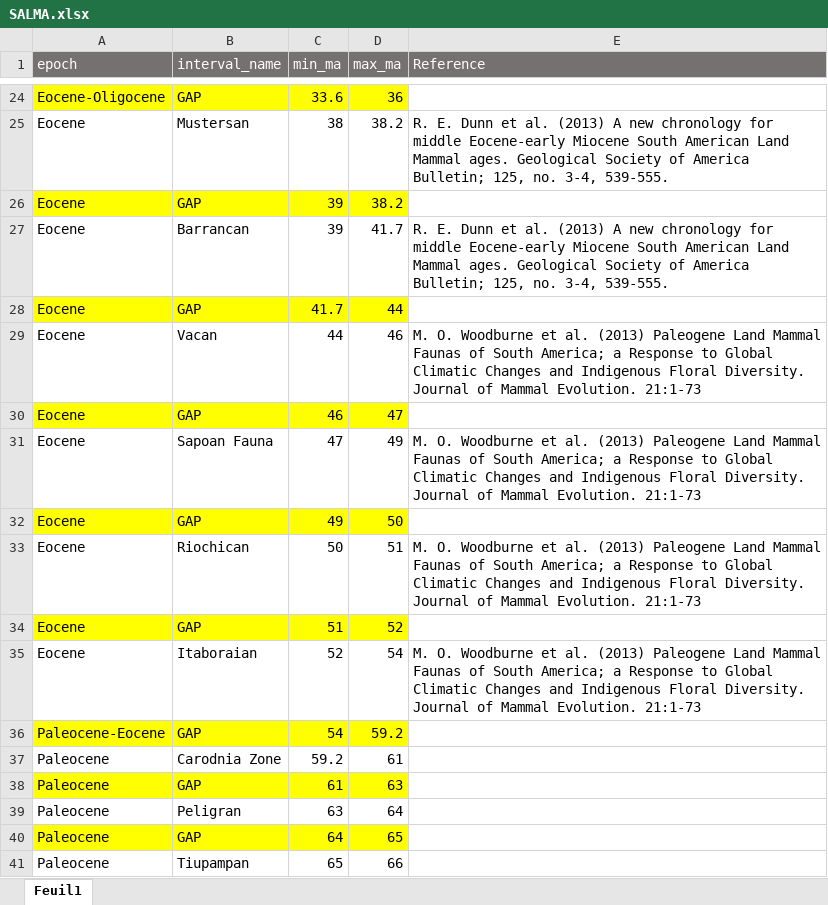
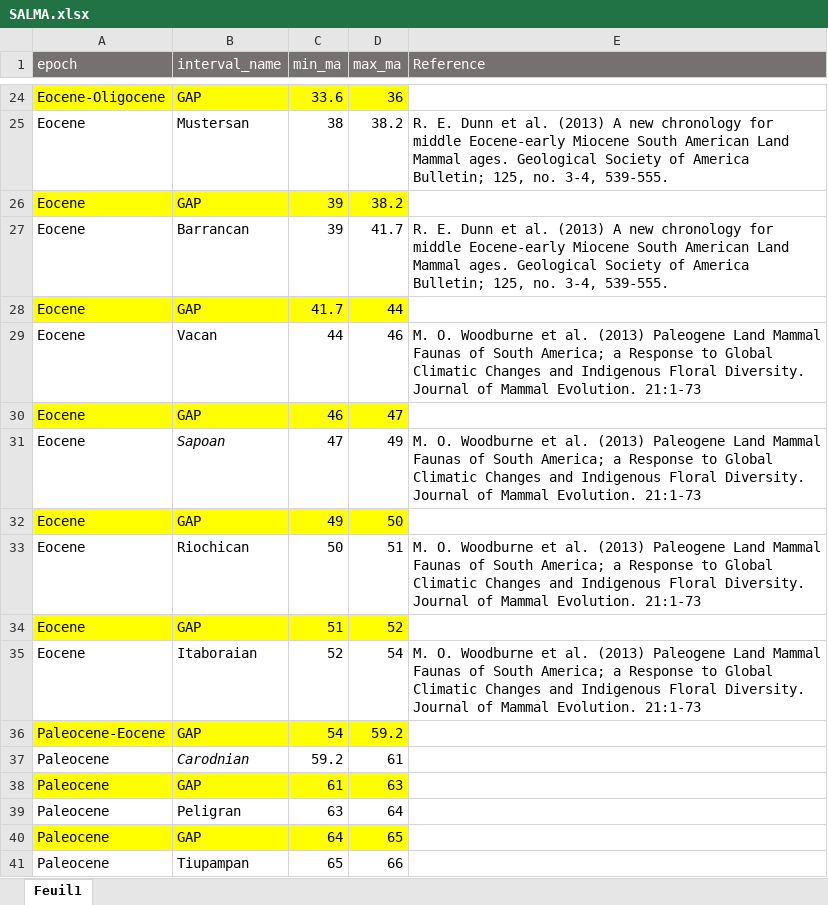
Before and after one commit to Buffan3369/Neotropical_mammals, an Excel workbook: data_2023/time_bins/SALMA.xlsx, sheet Feuil1, drawn as a sheet; only a part is shown, gaps mark what is left out; values as stored, in another font and other column widths than the file's, no borders; the diff names each change by its address in the sheet, - before the commit and + after, or states it on an @@ line.

```diff
--- a/data_2023/time_bins/SALMA.xlsx (sheet Feuil1)
+++ b/data_2023/time_bins/SALMA.xlsx (sheet Feuil1)
-B31 (interval_name): Sapoan Fauna
+B31 (interval_name): Sapoan
-B31 italic: off
+B31 italic: on
-B37 (interval_name): Carodnia Zone
+B37 (interval_name): Carodnian
-B37 italic: off
+B37 italic: on
```
Also changed, not shown: 17 other files.
